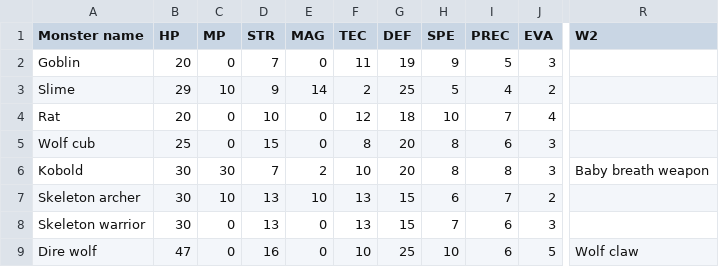
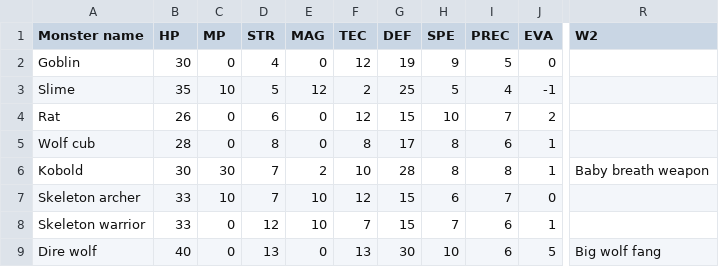
Before and after one commit to teckel28/projectTower, a CSV file: bin/Debug/net9.0/Monsters.csv, drawn as a sheet; only a part is shown, gaps mark what is left out; the diff covers the shown part only; the diff names each change by its address in the sheet, - before the commit and + after, or states it on an @@ line.

```diff
--- a/bin/Debug/net9.0/Monsters.csv
+++ b/bin/Debug/net9.0/Monsters.csv
-B2 (HP): 20
+B2 (HP): 30
-D2 (STR): 7
+D2 (STR): 4
-F2 (TEC): 11
+F2 (TEC): 12
-J2 (EVA): 3
+J2 (EVA): 0
-B3 (HP): 29
+B3 (HP): 35
-D3 (STR): 9
+D3 (STR): 5
-E3 (MAG): 14
+E3 (MAG): 12
-J3 (EVA): 2
+J3 (EVA): -1
-B4 (HP): 20
+B4 (HP): 26
-D4 (STR): 10
+D4 (STR): 6
-G4 (DEF): 18
+G4 (DEF): 15
-J4 (EVA): 4
+J4 (EVA): 2
-B5 (HP): 25
+B5 (HP): 28
-D5 (STR): 15
+D5 (STR): 8
-G5 (DEF): 20
+G5 (DEF): 17
-J5:J6 (EVA): 3
+J5:J6 (EVA): 1
-G6 (DEF): 20
+G6 (DEF): 28
-B7:B8 (HP): 30
+B7:B8 (HP): 33
-D7 (STR): 13
+D7 (STR): 7
-F7 (TEC): 13
+F7 (TEC): 12
-J7 (EVA): 2
+J7 (EVA): 0
-D8 (STR): 13
+D8 (STR): 12
-E8 (MAG): 0
+E8 (MAG): 10
-F8 (TEC): 13
+F8 (TEC): 7
-J8 (EVA): 3
+J8 (EVA): 1
-B9 (HP): 47
+B9 (HP): 40
-D9 (STR): 16
+D9 (STR): 13
-F9 (TEC): 10
+F9 (TEC): 13
-G9 (DEF): 25
+G9 (DEF): 30
-R9 (W2): Wolf claw
+R9 (W2): Big wolf fang
```
Also changed, not shown: 1 added row and 27 edited cells elsewhere in this file, bin/Debug/net9.0/Abilities.csv, bin/Debug/net9.0/Equips.csv, 17 other files.
